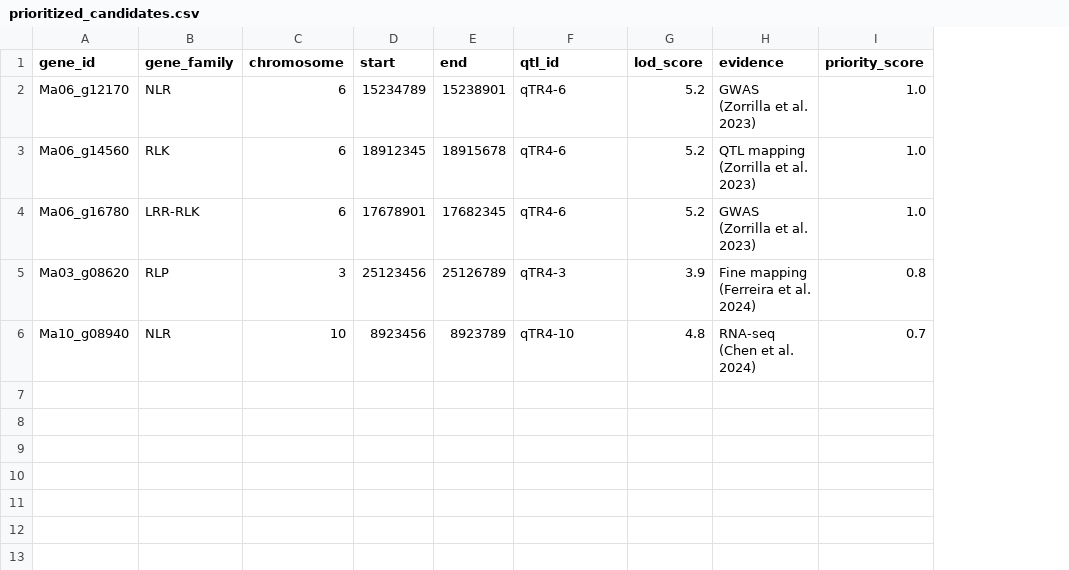
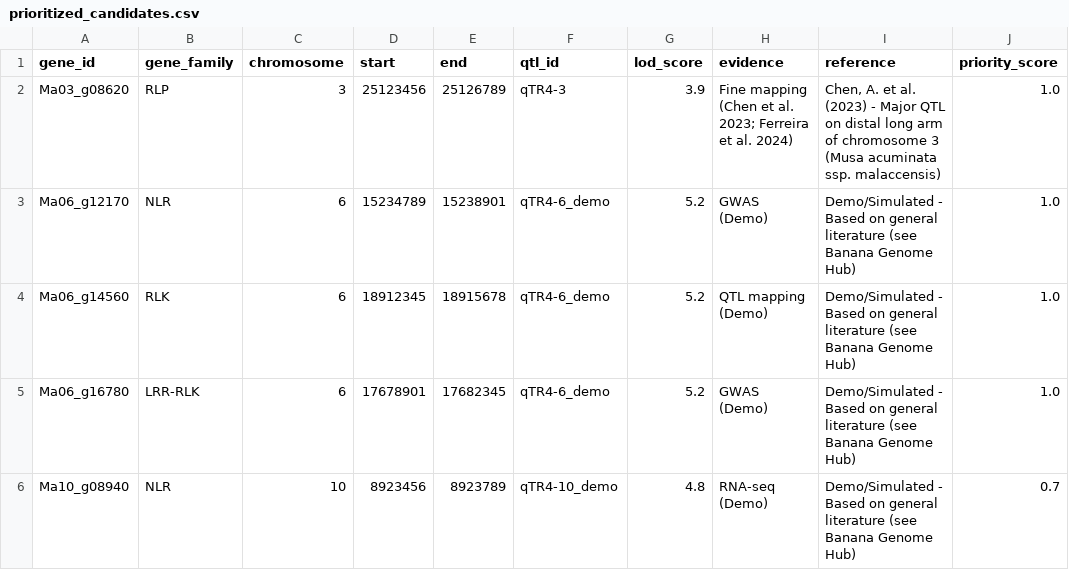
Before and after one commit to Abiodun-Olayinka/ResistanceFinder, a CSV file: results/prioritized_candidates.csv, drawn as a sheet; removed rows and columns are numbered as before the commit, all else as after; the diff names each change by its address in the sheet, - before the commit and + after, or states it on an @@ line.

Commit message:
Update to v2.1.0: Use verified references (Chen et al. 2023; Ferreira et al. 2024)
Major changes:
- Added verified references for chromosome 3 QTL
- Clearly labeled demo QTLs (chr6, chr10)
- Updated candidate gene evidence with verified citations
- Added priority scoring with extra weight for verified QTL
- Improved documentation with clear distinction between verified and demo data
- Updated all figures to highlight verified candidates

References:
- Chen et al. (2023) Pathogens, DOI: 10.3390/pathogens12020289
- Ferreira et al. (2024) Journal of Fungi, DOI: 10.3390/jof10120839

```diff
--- a/results/prioritized_candidates.csv
+++ b/results/prioritized_candidates.csv
+column I (reference), rows 3-6: all Demo/Simulated - Based on general literature (see Banana Genome Hub)
+row 2: Ma03_g08620 | RLP | 3 | 25123456 | 25126789 | qTR4-3 | 3.9 | Fine mapping (Chen et al. 2023; Ferreira et al. 2024) | Chen, A. et al. (2023) - Major QTL on distal long arm of chromosome 3 (Musa acuminata ssp. malaccensis) | 1.0
-F3:F5 (qtl_id): qTR4-6
+F3:F5 (qtl_id): qTR4-6_demo
-H3 (evidence): GWAS (Zorrilla et al. 2023)
+H3 (evidence): GWAS (Demo)
-H4 (evidence): QTL mapping (Zorrilla et al. 2023)
+H4 (evidence): QTL mapping (Demo)
-H5 (evidence): GWAS (Zorrilla et al. 2023)
+H5 (evidence): GWAS (Demo)
-row 5: Ma03_g08620 | RLP | 3 | 25123456 | 25126789 | qTR4-3 | 3.9 | Fine mapping (Ferreira et al. 2024) | 0.8
-F6 (qtl_id): qTR4-10
+F6 (qtl_id): qTR4-10_demo
-H6 (evidence): RNA-seq (Chen et al. 2024)
+H6 (evidence): RNA-seq (Demo)
```
Also changed, not shown: results/candidate_genes_verified.csv, results/verified_candidates_in_qtl.csv, 9 other files.
